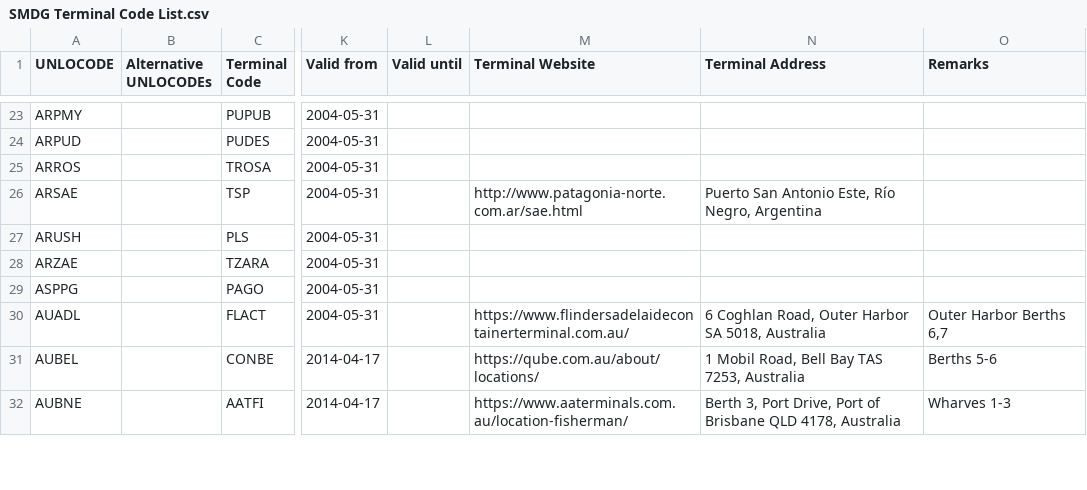
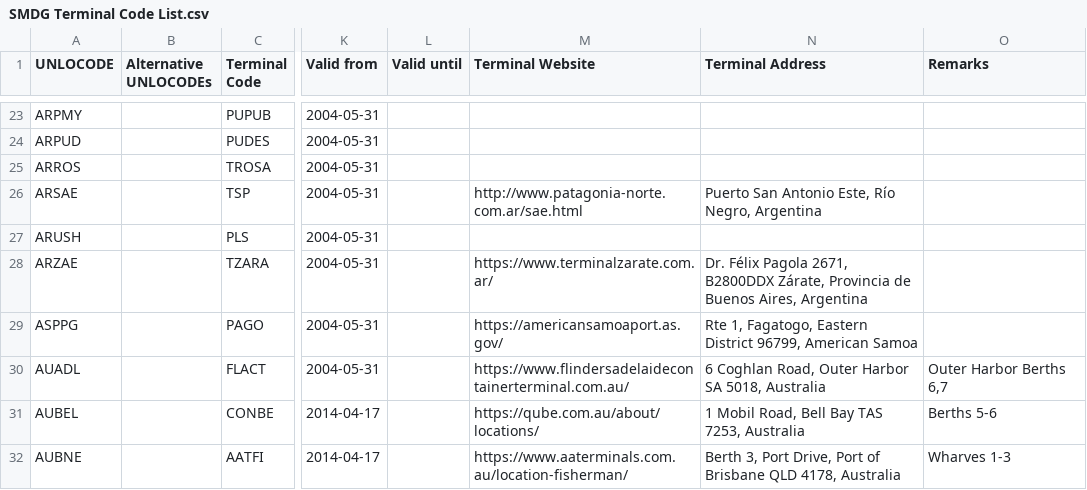
Before and after one commit to smdg-org/Terminal-Code-List, a CSV file: SMDG Terminal Code List.csv, drawn as a sheet; only a part is shown, gaps mark what is left out; the diff covers the shown part only; the diff names each change by its address in the sheet, - before the commit and + after, or states it on an @@ line.

Commit message:
SMDG Terminal Code List 2022-08-01

```diff
--- a/SMDG Terminal Code List.csv
+++ b/SMDG Terminal Code List.csv
-M28 (Terminal Website): (empty)
+M28 (Terminal Website): https://www.terminalzarate.com.ar/
-N28 (Terminal Address): (empty)
+N28 (Terminal Address): Dr. Félix Pagola 2671, B2800DDX Zárate, Provincia de Buenos Aires, Argentina
-M29 (Terminal Website): (empty)
+M29 (Terminal Website): https://americansamoaport.as.gov/
-N29 (Terminal Address): (empty)
+N29 (Terminal Address): Rte 1, Fagatogo, Eastern District 96799, American Samoa
```
Also changed, not shown: 5 added rows and 6 edited cells elsewhere in this file.
